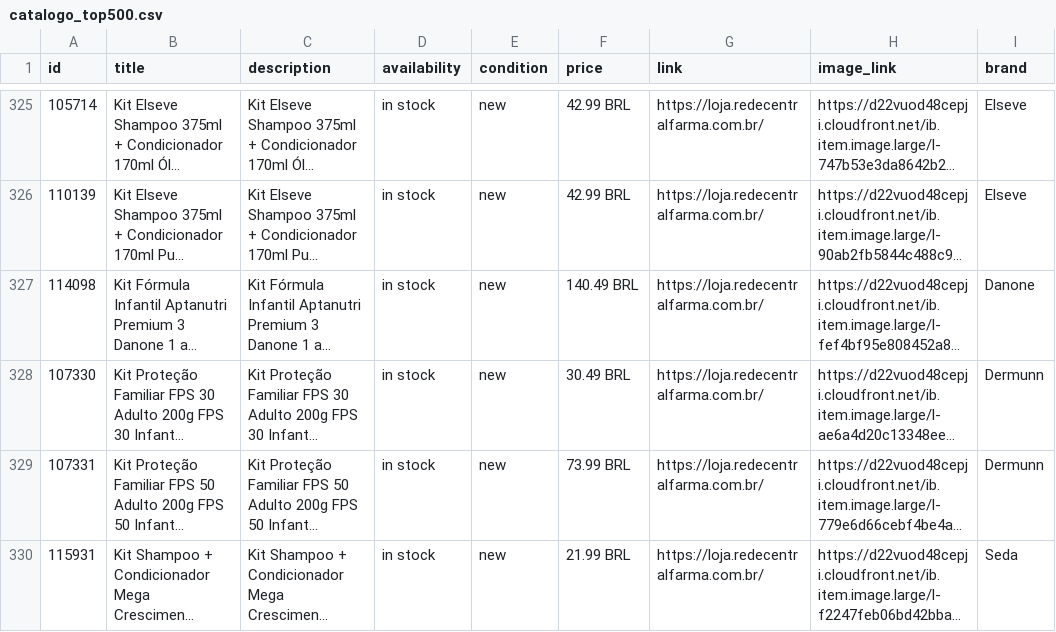
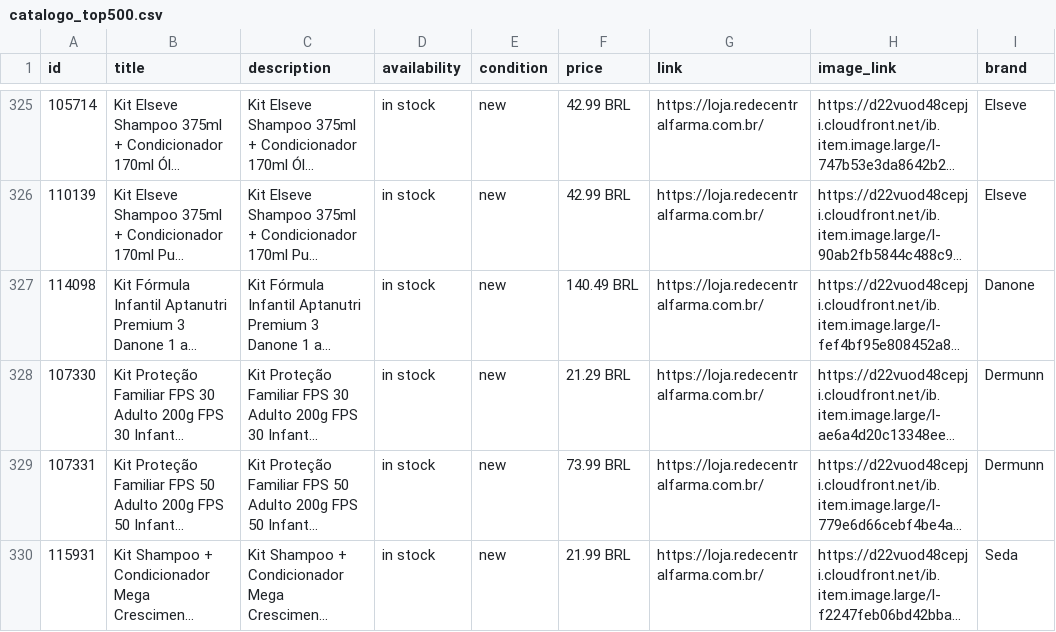
Before and after one commit to redecentralauditoria-cmyk/feed-catalogo-lojas, a CSV file: catalogo_top500.csv, drawn as a sheet; only a part is shown, gaps mark what is left out; long unchanged cells end in …; the diff names each change by its address in the sheet, - before the commit and + after, or states it on an @@ line.

```diff
--- a/catalogo_top500.csv
+++ b/catalogo_top500.csv
-F328 (price): 30.49 BRL
+F328 (price): 21.29 BRL
```
Also changed, not shown: 2 other files.
